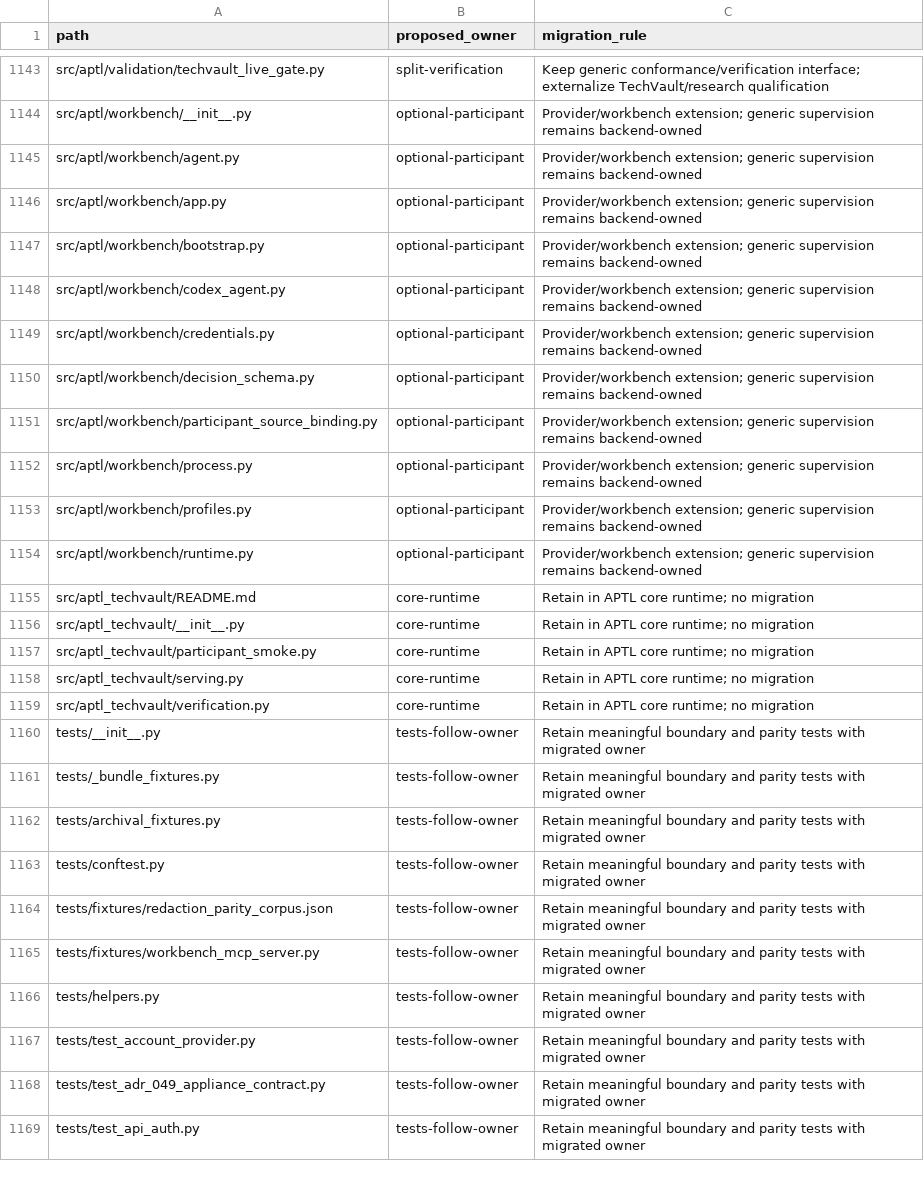
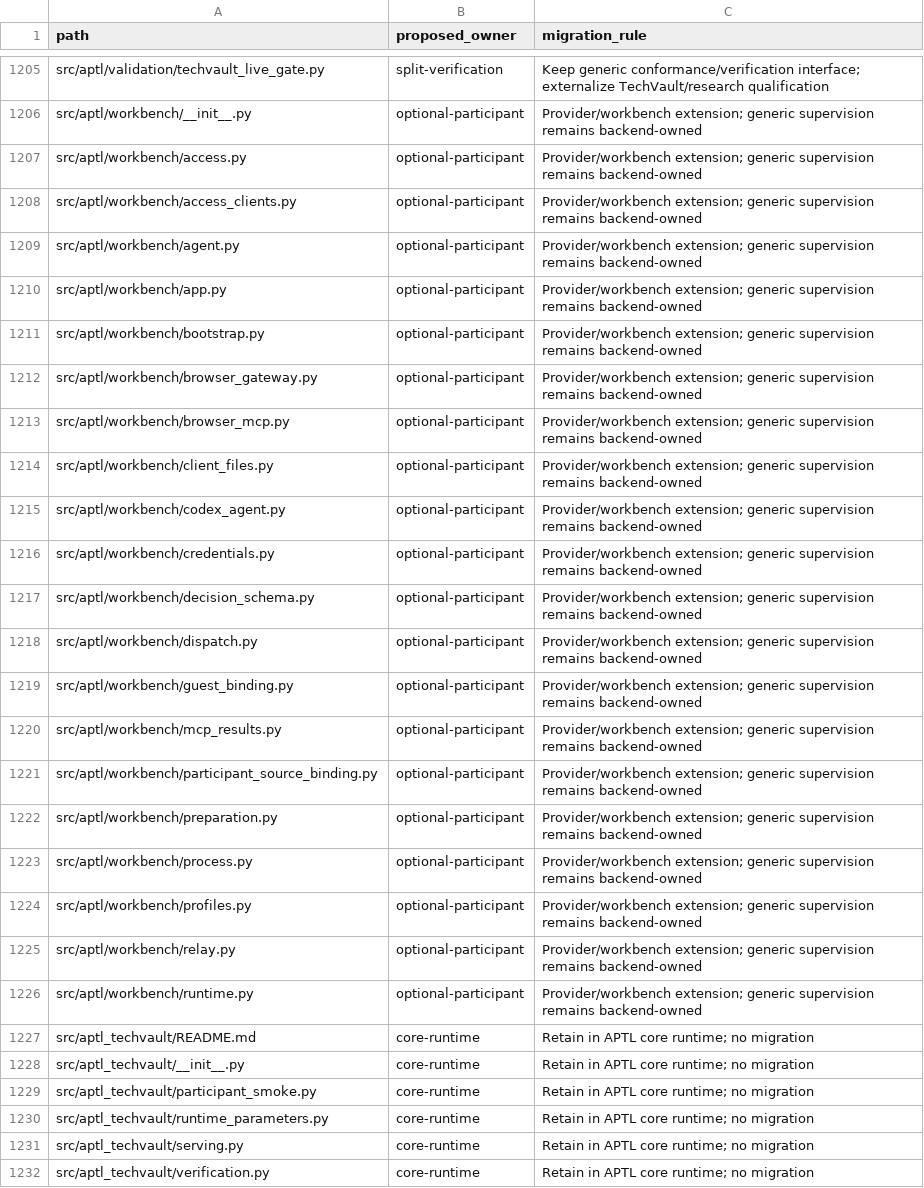
Before and after one commit to Brad-Edwards/aptl, a TSV file: docs/reviews/962-lilrae-readiness/tracked-file-inventory.tsv, drawn as a sheet; only a part is shown, gaps mark what is left out; the shorter side is filled out with more unchanged rows; the diff covers the shown part only.

```diff
--- a/docs/reviews/962-lilrae-readiness/tracked-file-inventory.tsv
+++ b/docs/reviews/962-lilrae-readiness/tracked-file-inventory.tsv
@@ -1144,2 +1206,4 @@ src/aptl/validation/techvault_live_gate.py	split-verification	Keep generic confo
 src/aptl/workbench/__init__.py	optional-participant	Provider/workbench extension; generic supervision remains backend-owned
+src/aptl/workbench/access.py	optional-participant	Provider/workbench extension; generic supervision remains backend-owned
+src/aptl/workbench/access_clients.py	optional-participant	Provider/workbench extension; generic supervision remains backend-owned
 src/aptl/workbench/agent.py	optional-participant	Provider/workbench extension; generic supervision remains backend-owned
@@ -1147,2 +1211,5 @@ src/aptl/workbench/app.py	optional-participant	Provider/workbench extension; gen
 src/aptl/workbench/bootstrap.py	optional-participant	Provider/workbench extension; generic supervision remains backend-owned
+src/aptl/workbench/browser_gateway.py	optional-participant	Provider/workbench extension; generic supervision remains backend-owned
+src/aptl/workbench/browser_mcp.py	optional-participant	Provider/workbench extension; generic supervision remains backend-owned
+src/aptl/workbench/client_files.py	optional-participant	Provider/workbench extension; generic supervision remains backend-owned
 src/aptl/workbench/codex_agent.py	optional-participant	Provider/workbench extension; generic supervision remains backend-owned
@@ -1150,5 +1217,10 @@ src/aptl/workbench/credentials.py	optional-participant	Provider/workbench extens
 src/aptl/workbench/decision_schema.py	optional-participant	Provider/workbench extension; generic supervision remains backend-owned
+src/aptl/workbench/dispatch.py	optional-participant	Provider/workbench extension; generic supervision remains backend-owned
+src/aptl/workbench/guest_binding.py	optional-participant	Provider/workbench extension; generic supervision remains backend-owned
+src/aptl/workbench/mcp_results.py	optional-participant	Provider/workbench extension; generic supervision remains backend-owned
 src/aptl/workbench/participant_source_binding.py	optional-participant	Provider/workbench extension; generic supervision remains backend-owned
+src/aptl/workbench/preparation.py	optional-participant	Provider/workbench extension; generic supervision remains backend-owned
 src/aptl/workbench/process.py	optional-participant	Provider/workbench extension; generic supervision remains backend-owned
 src/aptl/workbench/profiles.py	optional-participant	Provider/workbench extension; generic supervision remains backend-owned
+src/aptl/workbench/relay.py	optional-participant	Provider/workbench extension; generic supervision remains backend-owned
 src/aptl/workbench/runtime.py	optional-participant	Provider/workbench extension; generic supervision remains backend-owned
@@ -1157,2 +1229,3 @@ src/aptl_techvault/__init__.py	core-runtime	Retain in APTL core runtime; no migr
 src/aptl_techvault/participant_smoke.py	core-runtime	Retain in APTL core runtime; no migration
+src/aptl_techvault/runtime_parameters.py	core-runtime	Retain in APTL core runtime; no migration
 src/aptl_techvault/serving.py	core-runtime	Retain in APTL core runtime; no migration
```
Also changed, not shown: 27 added rows and 79 moved rows elsewhere in this file, 3 other files.
